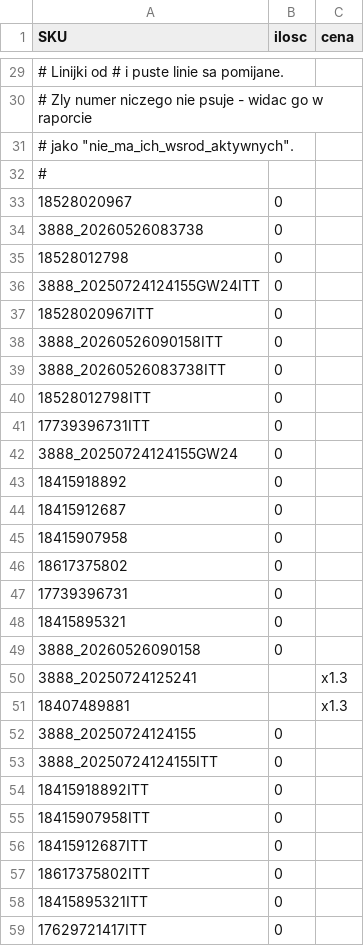
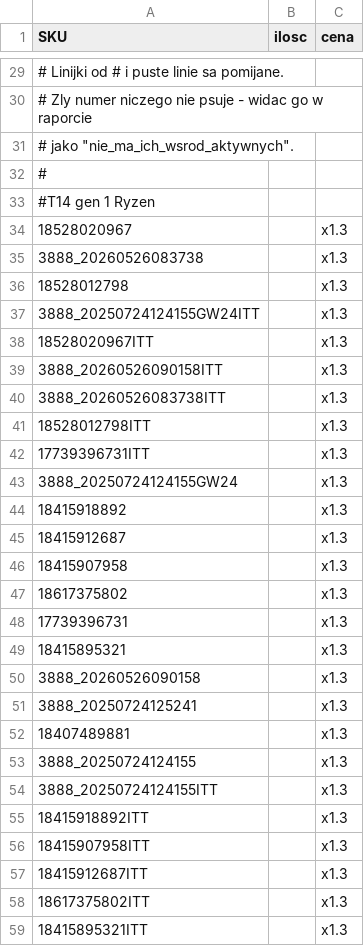
Before and after one commit to kompstock/ebay_de, a CSV file: config/sku-reczne.csv, drawn as a sheet; only a part is shown, gaps mark what is left out; the diff covers the shown part only.

Commit message:
Update sku-reczne.csv

```diff
--- a/config/sku-reczne.csv
+++ b/config/sku-reczne.csv
@@ -32,28 +32,28 @@ SKU;ilosc;cena
 #
-18528020967;0
-3888_20260526083738;0
-18528012798;0
-3888_20250724124155GW24ITT;0
-18528020967ITT;0
-3888_20260526090158ITT;0
-3888_20260526083738ITT;0
-18528012798ITT;0
-17739396731ITT;0
-3888_20250724124155GW24;0
-18415918892;0
-18415912687;0
-18415907958;0
-18617375802;0
-17739396731;0
-18415895321;0
-3888_20260526090158;0
+#T14 gen 1 Ryzen
+18528020967;;x1.3
+3888_20260526083738;;x1.3
+18528012798;;x1.3
+3888_20250724124155GW24ITT;;x1.3
+18528020967ITT;;x1.3
+3888_20260526090158ITT;;x1.3
+3888_20260526083738ITT;;x1.3
+18528012798ITT;;x1.3
+17739396731ITT;;x1.3
+3888_20250724124155GW24;;x1.3
+18415918892;;x1.3
+18415912687;;x1.3
+18415907958;;x1.3
+18617375802;;x1.3
+17739396731;;x1.3
+18415895321;;x1.3
+3888_20260526090158;;x1.3
 3888_20250724125241;;x1.3
 18407489881;;x1.3
-3888_20250724124155;0
-3888_20250724124155ITT;0
-18415918892ITT;0
-18415907958ITT;0
-18415912687ITT;0
-18617375802ITT;0
-18415895321ITT;0
-17629721417ITT;0
+3888_20250724124155;;x1.3
+3888_20250724124155ITT;;x1.3
+18415918892ITT;;x1.3
+18415907958ITT;;x1.3
+18415912687ITT;;x1.3
+18617375802ITT;;x1.3
+18415895321ITT;;x1.3
```
Also changed, not shown: 6 added rows and 37 removed rows elsewhere in this file.
